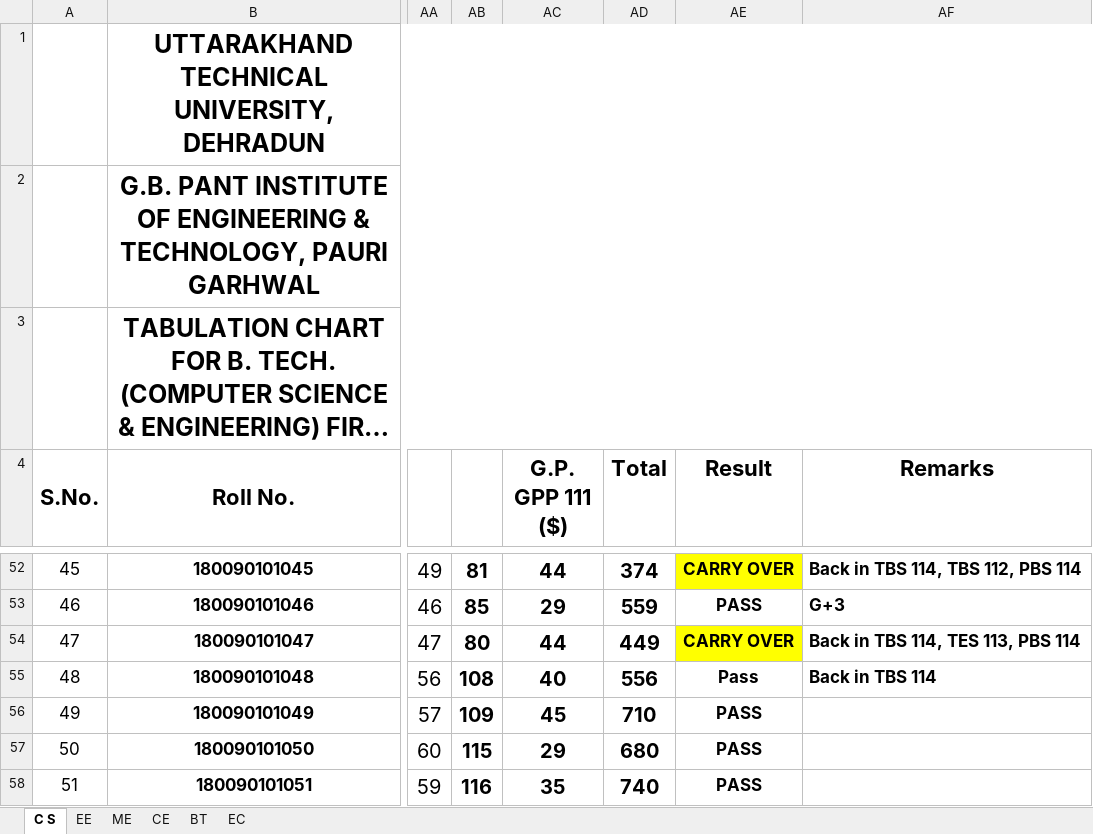
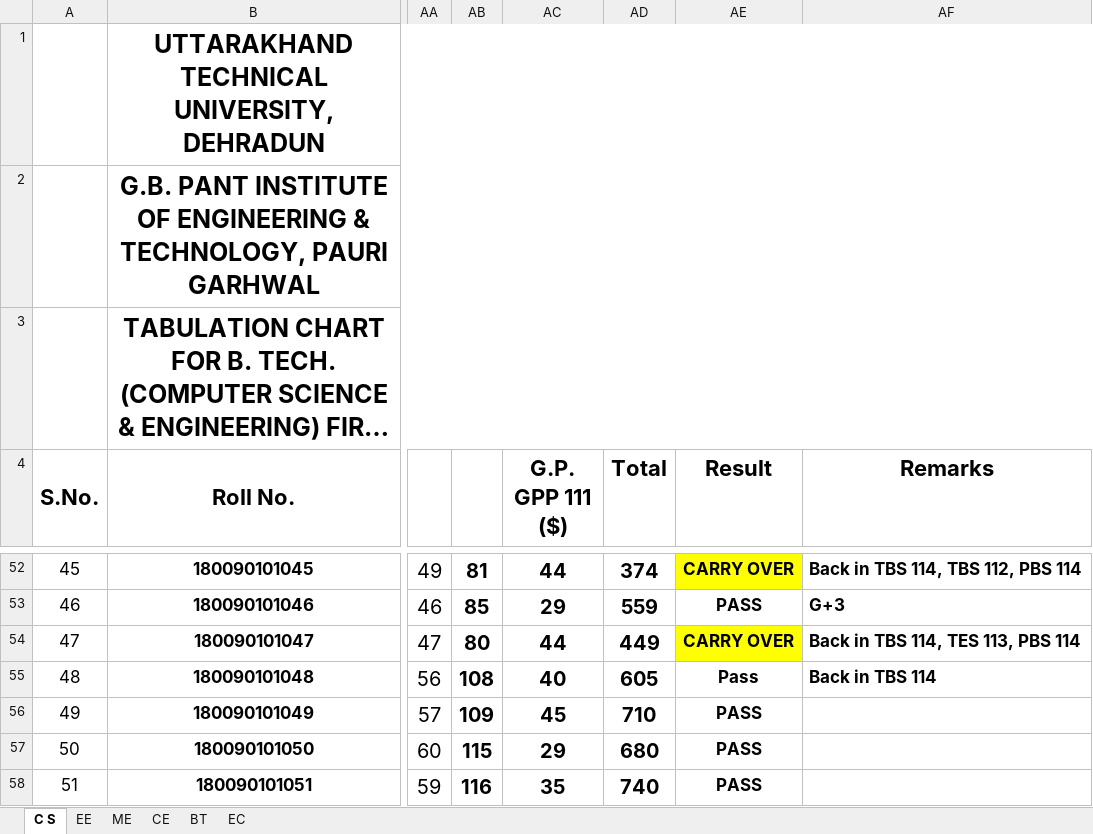
Before and after one commit to jatinsajwan3841/local-res, an Excel workbook: public/dat/B. TECH. I SEM DEC 18.xlsx, sheet C S, drawn as a sheet; only a part is shown, gaps mark what is left out; long unchanged cells end in …; values as stored, in another font and other column widths than the file's, no borders; conditional formats not drawn; the diff names each change by its address in the sheet, - before the commit and + after, or states it on an @@ line.

Commit message:
marks update

```diff
--- a/public/dat/B. TECH. I SEM DEC 18.xlsx (sheet C S)
+++ b/public/dat/B. TECH. I SEM DEC 18.xlsx (sheet C S)
-AD55 (Total): 556
+AD55 (Total): 605
```
